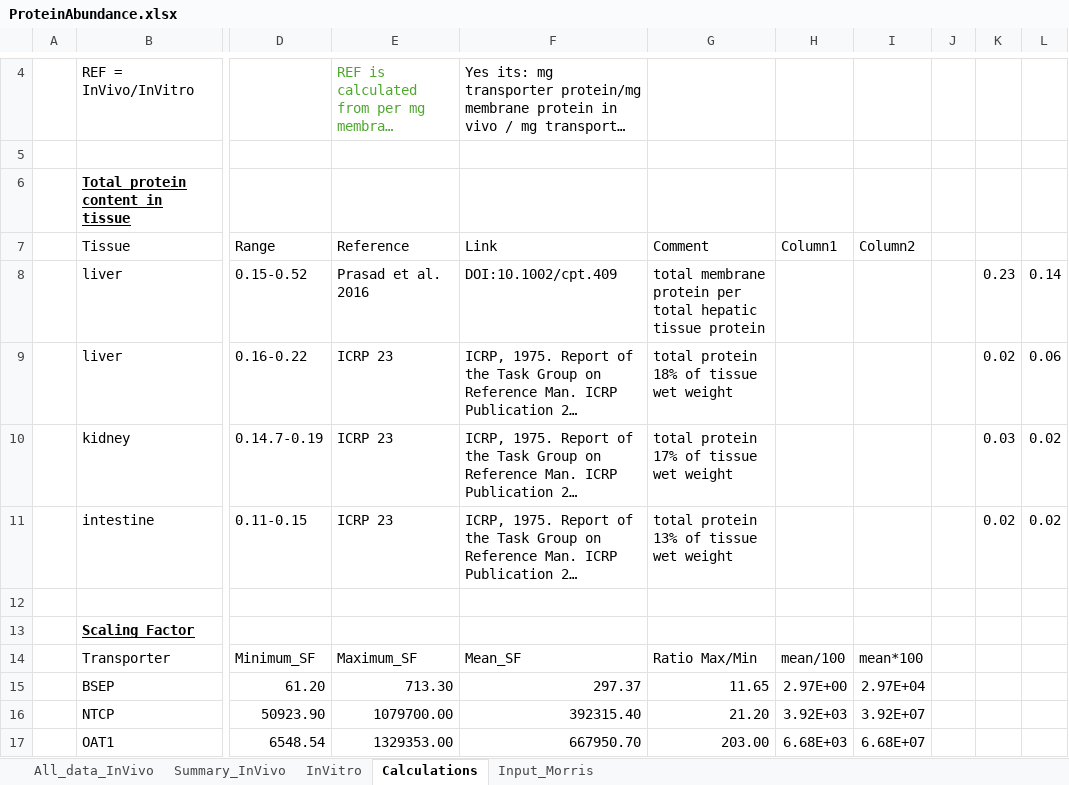
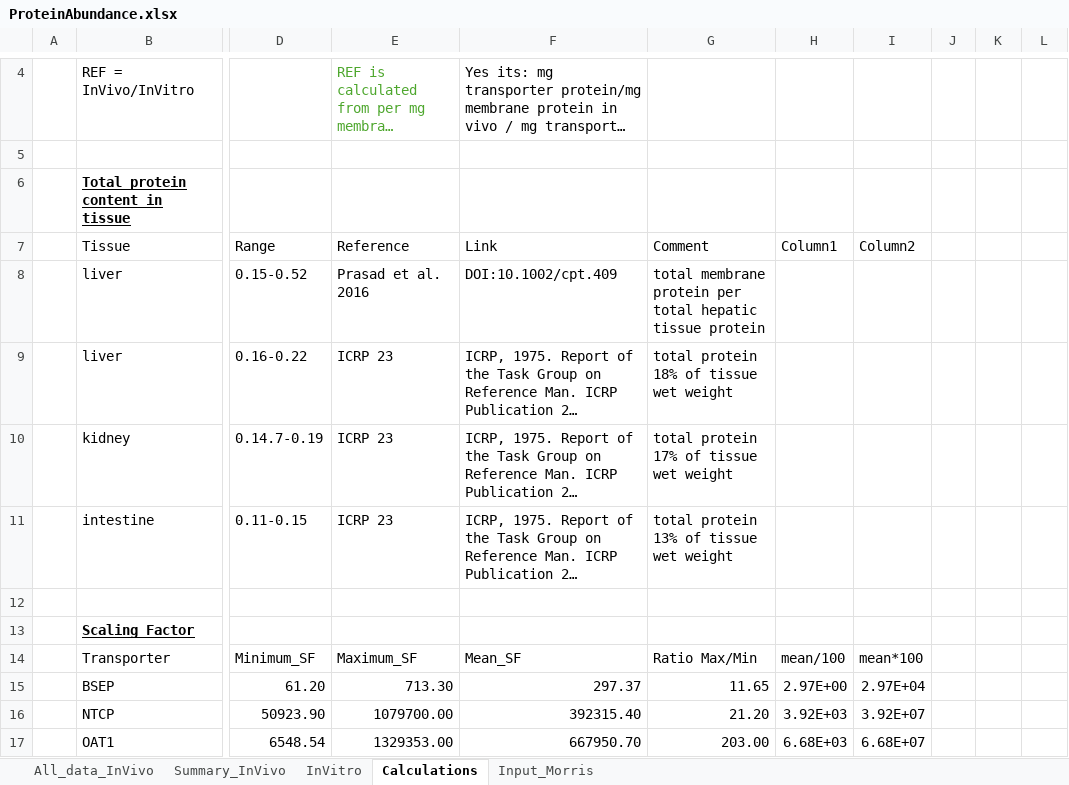
Before and after one commit to pachrys/PARC_PFAS_PBK, an Excel workbook: Input/ProteinAbundance.xlsx, sheet Calculations, drawn as a sheet; only a part is shown, gaps mark what is left out; long unchanged cells end in …; values as stored, in another font and other column widths than the file's, no borders; charts and pictures and table styles not drawn; the diff names each change by its address in the sheet, - before the commit and + after, or states it on an @@ line.

```diff
--- a/Input/ProteinAbundance.xlsx (sheet Calculations)
+++ b/Input/ProteinAbundance.xlsx (sheet Calculations)
-K8: 0.23
+K8: (empty)
-L8: 0.14
+L8: (empty)
-K9: 0.02
+K9: (empty)
-L9: 0.06
+L9: (empty)
-K10: 0.03
+K10: (empty)
-L10:L11: 0.02
+L10:L11: (empty)
-K11: 0.02
+K11: (empty)
```
Also changed, not shown: charts or pictures, Input/Evaluation_data.xlsx, Input/MC_TK_Parameters.xlsx, 45 other files.
